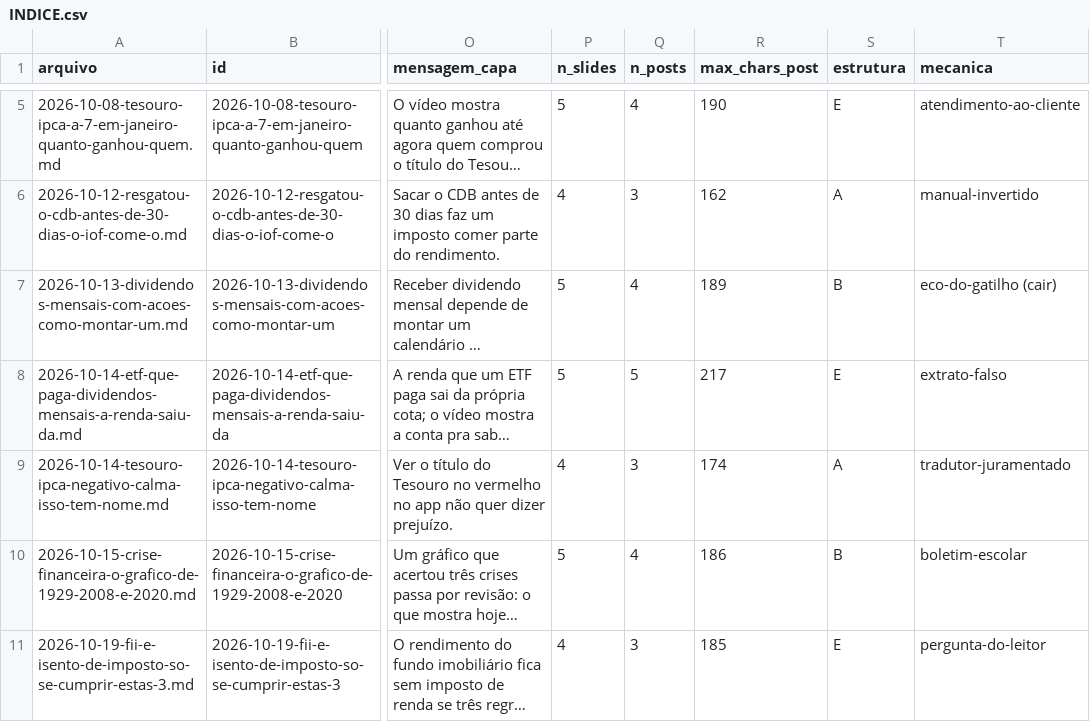
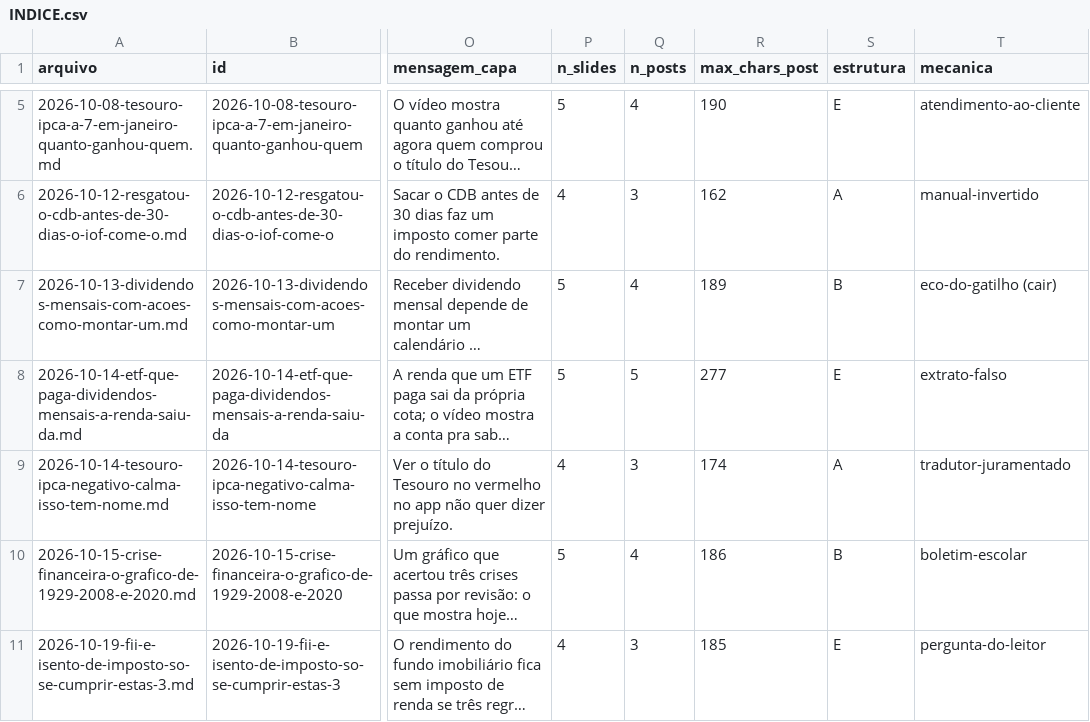
Before and after one commit to denismiyabara-alt/IPADTEST, a CSV file: esteira-social/cards/INDICE.csv, drawn as a sheet; only a part is shown, gaps mark what is left out; long unchanged cells end in …; the diff covers the shown part only; the diff names each change by its address in the sheet, - before the commit and + after, or states it on an @@ line.

```diff
--- a/esteira-social/cards/INDICE.csv
+++ b/esteira-social/cards/INDICE.csv
-R8 (max_chars_post): 217
+R8 (max_chars_post): 277
```
Also changed, not shown: 1 removed row and 18 edited cells elsewhere in this file, 23 other files.
